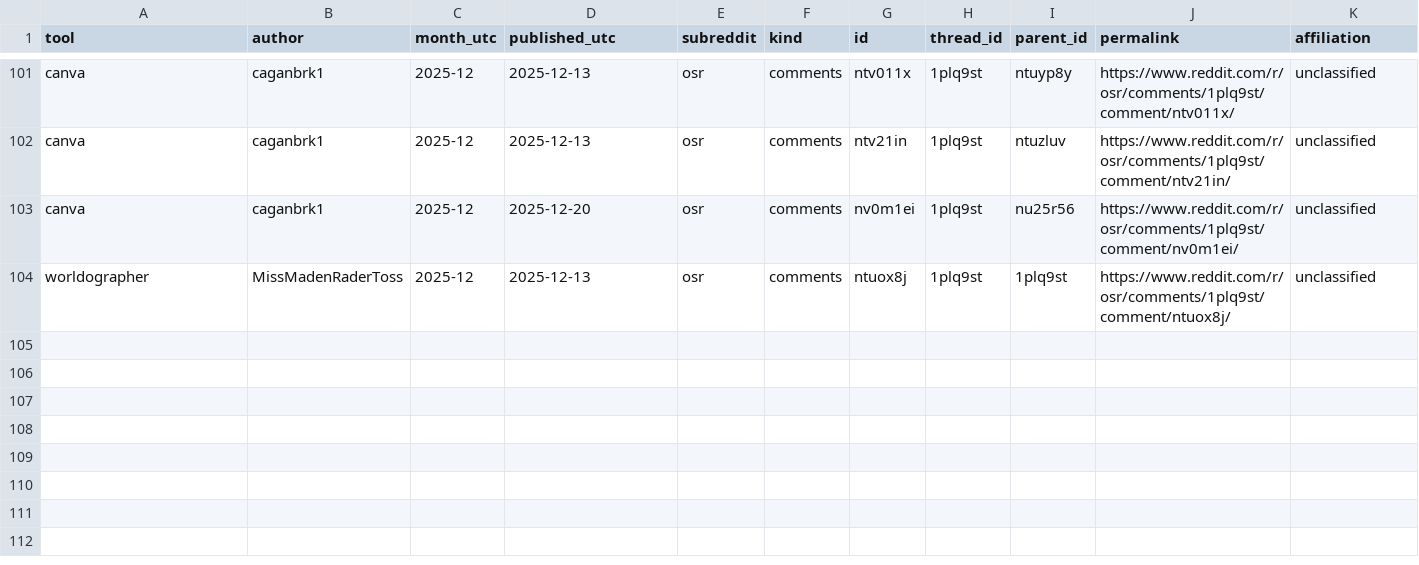
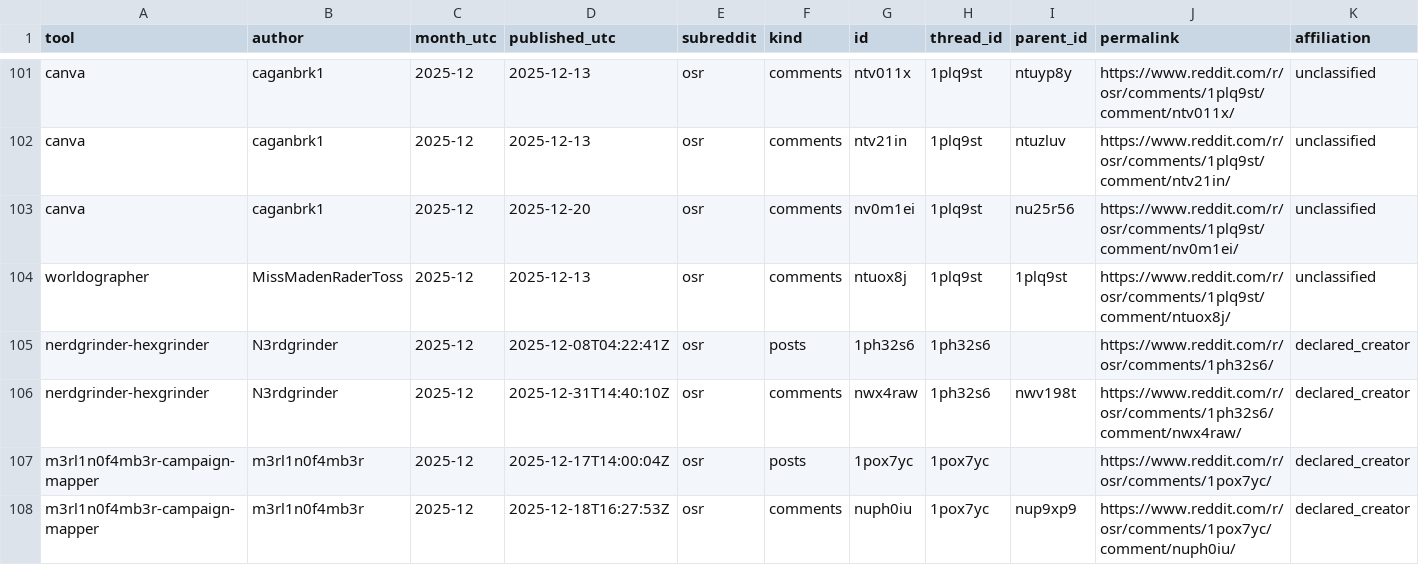
Before and after one commit to YuriyEmelyanov/Hexcrawl, a CSV file: agent-work/research/reddit-map-tools/evidence.csv, drawn as a sheet; only a part is shown, gaps mark what is left out; rows hold the shown columns only; the diff covers the shown part only; the diff names each change by its address in the sheet, - before the commit and + after, or states it on an @@ line.

Commit message:
Reconcile all 661 December r/osr posts, add HexGrinder and rebuild digital-only ranks

```diff
--- a/agent-work/research/reddit-map-tools/evidence.csv
+++ b/agent-work/research/reddit-map-tools/evidence.csv
+row 105: nerdgrinder-hexgrinder | N3rdgrinder | 2025-12 | 2025-12-08T04:22:41Z | osr | posts | 1ph32s6 | 1ph32s6 |  | https://www.reddit.com/r/osr/comments/1ph32s6/ | declared_creator
+row 106: nerdgrinder-hexgrinder | N3rdgrinder | 2025-12 | 2025-12-31T14:40:10Z | osr | comments | nwx4raw | 1ph32s6 | nwv198t | https://www.reddit.com/r/osr/comments/1ph32s6/comment/nwx4raw/ | declared_creator
+row 107: m3rl1n0f4mb3r-campaign-mapper | m3rl1n0f4mb3r | 2025-12 | 2025-12-17T14:00:04Z | osr | posts | 1pox7yc | 1pox7yc |  | https://www.reddit.com/r/osr/comments/1pox7yc/ | declared_creator
+row 108: m3rl1n0f4mb3r-campaign-mapper | m3rl1n0f4mb3r | 2025-12 | 2025-12-18T16:27:53Z | osr | comments | nuph0iu | 1pox7yc | nup9xp9 | https://www.reddit.com/r/osr/comments/1pox7yc/comment/nuph0iu/ | declared_creator
```
Also changed, not shown: 4 added rows elsewhere in this file, agent-work/research/reddit-map-tools/hex-only/context-review.csv, agent-work/research/reddit-map-tools/hex-only/evidence.csv, 16 other files.
